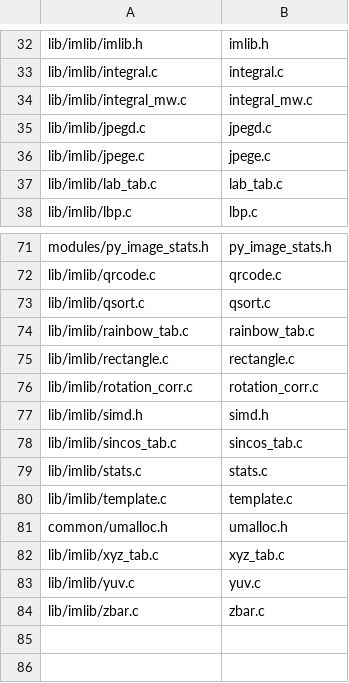
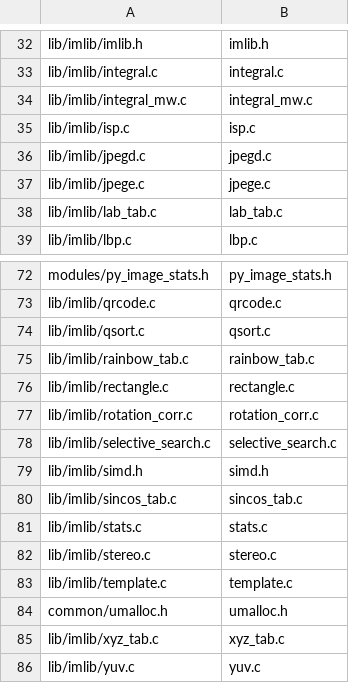
Before and after one commit to koendv/upy-android, a TSV file: upy-android/native-bringup/openmv-manifest.tsv, drawn as a sheet; only a part is shown, gaps mark what is left out; the shorter side is filled out with more unchanged rows.

```diff
--- a/upy-android/native-bringup/openmv-manifest.tsv
+++ b/upy-android/native-bringup/openmv-manifest.tsv
@@ -34,2 +34,3 @@ lib/imlib/integral.c	integral.c
 lib/imlib/integral_mw.c	integral_mw.c
+lib/imlib/isp.c	isp.c
 lib/imlib/jpegd.c	jpegd.c
@@ -76,2 +77,3 @@ lib/imlib/rectangle.c	rectangle.c
 lib/imlib/rotation_corr.c	rotation_corr.c
+lib/imlib/selective_search.c	selective_search.c
 lib/imlib/simd.h	simd.h
@@ -79,2 +81,3 @@ lib/imlib/sincos_tab.c	sincos_tab.c
 lib/imlib/stats.c	stats.c
+lib/imlib/stereo.c	stereo.c
 lib/imlib/template.c	template.c
```
Also changed, not shown: 16 other files.
